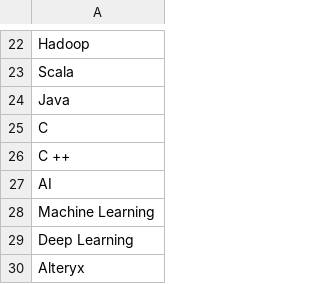
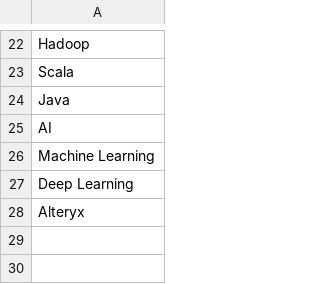
Before and after one commit to mriganv/Project-3, a CSV file: Project 4 files/Resources/tools_list.csv, drawn as a sheet; only a part is shown, gaps mark what is left out; the diff names each change by its address in the sheet, - before the commit and + after, or states it on an @@ line.

Commit message:
added tools and skills

```diff
--- a/Project 4 files/Resources/tools_list.csv
+++ b/Project 4 files/Resources/tools_list.csv
-row 25: C
-row 26: C ++
```
Also changed, not shown: 2 other files.
